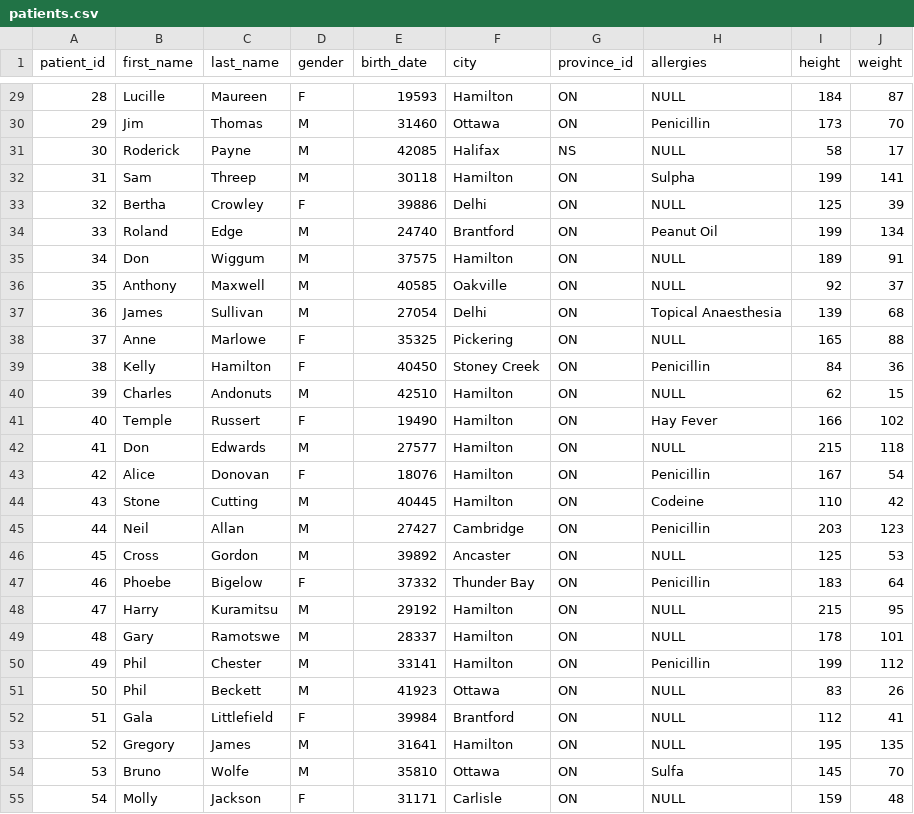
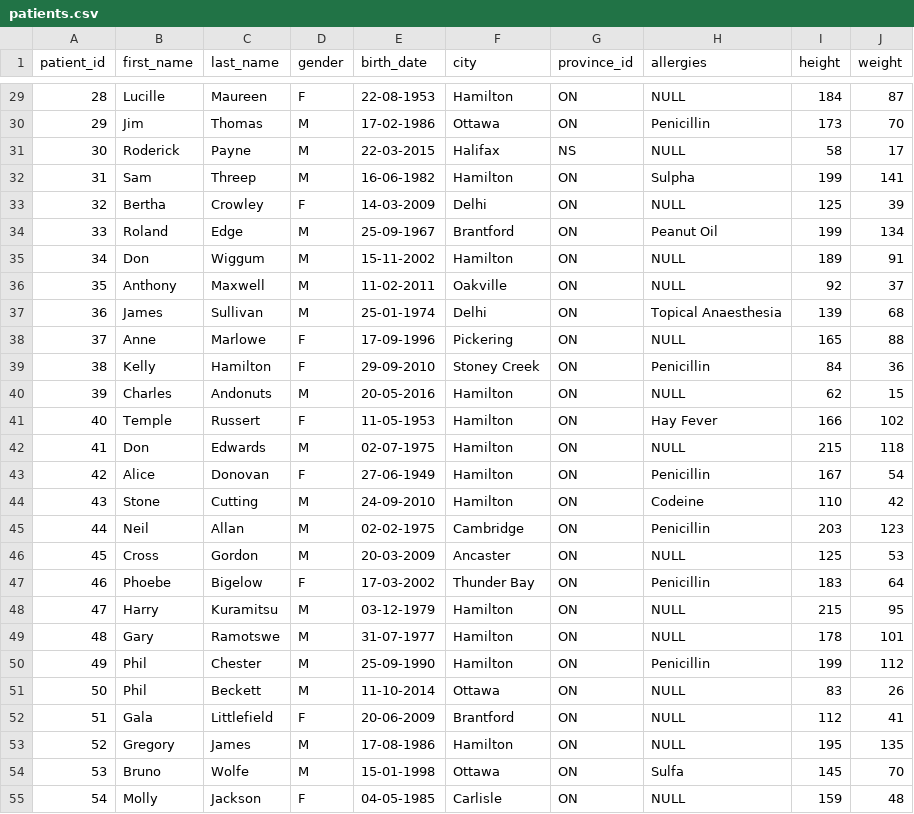
Before and after one commit to manik-sutar/project-on-hospital_db-, a CSV file: patients.csv, drawn as a sheet; only a part is shown, gaps mark what is left out; the diff covers the shown part only.

```diff
--- a/patients.csv
+++ b/patients.csv
@@ -29,27 +29,27 @@ patient_id,first_name,last_name,gender,birth_date,city,province_id,allergies,hei
-28,Lucille,Maureen,F,19593,Hamilton,ON,NULL,184,87
-29,Jim,Thomas,M,31460,Ottawa,ON,Penicillin,173,70
-30,Roderick,Payne,M,42085,Halifax,NS,NULL,58,17
-31,Sam,Threep,M,30118,Hamilton,ON,Sulpha,199,141
-32,Bertha,Crowley,F,39886,Delhi,ON,NULL,125,39
-33,Roland,Edge,M,24740,Brantford,ON,Peanut Oil,199,134
-34,Don,Wiggum,M,37575,Hamilton,ON,NULL,189,91
-35,Anthony,Maxwell,M,40585,Oakville,ON,NULL,92,37
-36,James,Sullivan,M,27054,Delhi,ON,Topical Anaesthesia,139,68
-37,Anne,Marlowe,F,35325,Pickering,ON,NULL,165,88
-38,Kelly,Hamilton,F,40450,Stoney Creek,ON,Penicillin,84,36
-39,Charles,Andonuts,M,42510,Hamilton,ON,NULL,62,15
-40,Temple,Russert,F,19490,Hamilton,ON,Hay Fever,166,102
-41,Don,Edwards,M,27577,Hamilton,ON,NULL,215,118
-42,Alice,Donovan,F,18076,Hamilton,ON,Penicillin,167,54
-43,Stone,Cutting,M,40445,Hamilton,ON,Codeine,110,42
-44,Neil,Allan,M,27427,Cambridge,ON,Penicillin,203,123
-45,Cross,Gordon,M,39892,Ancaster,ON,NULL,125,53
-46,Phoebe,Bigelow,F,37332,Thunder Bay,ON,Penicillin,183,64
-47,Harry,Kuramitsu,M,29192,Hamilton,ON,NULL,215,95
-48,Gary,Ramotswe,M,28337,Hamilton,ON,NULL,178,101
-49,Phil,Chester,M,33141,Hamilton,ON,Penicillin,199,112
-50,Phil,Beckett,M,41923,Ottawa,ON,NULL,83,26
-51,Gala,Littlefield,F,39984,Brantford,ON,NULL,112,41
-52,Gregory,James,M,31641,Hamilton,ON,NULL,195,135
-53,Bruno,Wolfe,M,35810,Ottawa,ON,Sulfa,145,70
-54,Molly,Jackson,F,31171,Carlisle,ON,NULL,159,48
+28,Lucille,Maureen,F,22-08-1953,Hamilton,ON,NULL,184,87
+29,Jim,Thomas,M,17-02-1986,Ottawa,ON,Penicillin,173,70
+30,Roderick,Payne,M,22-03-2015,Halifax,NS,NULL,58,17
+31,Sam,Threep,M,16-06-1982,Hamilton,ON,Sulpha,199,141
+32,Bertha,Crowley,F,14-03-2009,Delhi,ON,NULL,125,39
+33,Roland,Edge,M,25-09-1967,Brantford,ON,Peanut Oil,199,134
+34,Don,Wiggum,M,15-11-2002,Hamilton,ON,NULL,189,91
+35,Anthony,Maxwell,M,11-02-2011,Oakville,ON,NULL,92,37
+36,James,Sullivan,M,25-01-1974,Delhi,ON,Topical Anaesthesia,139,68
+37,Anne,Marlowe,F,17-09-1996,Pickering,ON,NULL,165,88
+38,Kelly,Hamilton,F,29-09-2010,Stoney Creek,ON,Penicillin,84,36
+39,Charles,Andonuts,M,20-05-2016,Hamilton,ON,NULL,62,15
+40,Temple,Russert,F,11-05-1953,Hamilton,ON,Hay Fever,166,102
+41,Don,Edwards,M,02-07-1975,Hamilton,ON,NULL,215,118
+42,Alice,Donovan,F,27-06-1949,Hamilton,ON,Penicillin,167,54
+43,Stone,Cutting,M,24-09-2010,Hamilton,ON,Codeine,110,42
+44,Neil,Allan,M,02-02-1975,Cambridge,ON,Penicillin,203,123
+45,Cross,Gordon,M,20-03-2009,Ancaster,ON,NULL,125,53
+46,Phoebe,Bigelow,F,17-03-2002,Thunder Bay,ON,Penicillin,183,64
+47,Harry,Kuramitsu,M,03-12-1979,Hamilton,ON,NULL,215,95
+48,Gary,Ramotswe,M,31-07-1977,Hamilton,ON,NULL,178,101
+49,Phil,Chester,M,25-09-1990,Hamilton,ON,Penicillin,199,112
+50,Phil,Beckett,M,11-10-2014,Ottawa,ON,NULL,83,26
+51,Gala,Littlefield,F,20-06-2009,Brantford,ON,NULL,112,41
+52,Gregory,James,M,17-08-1986,Hamilton,ON,NULL,195,135
+53,Bruno,Wolfe,M,15-01-1998,Ottawa,ON,Sulfa,145,70
+54,Molly,Jackson,F,04-05-1985,Carlisle,ON,NULL,159,48
```
Also changed, not shown: 173 edited cells elsewhere in this file, admissions.csv, 1 other file.
